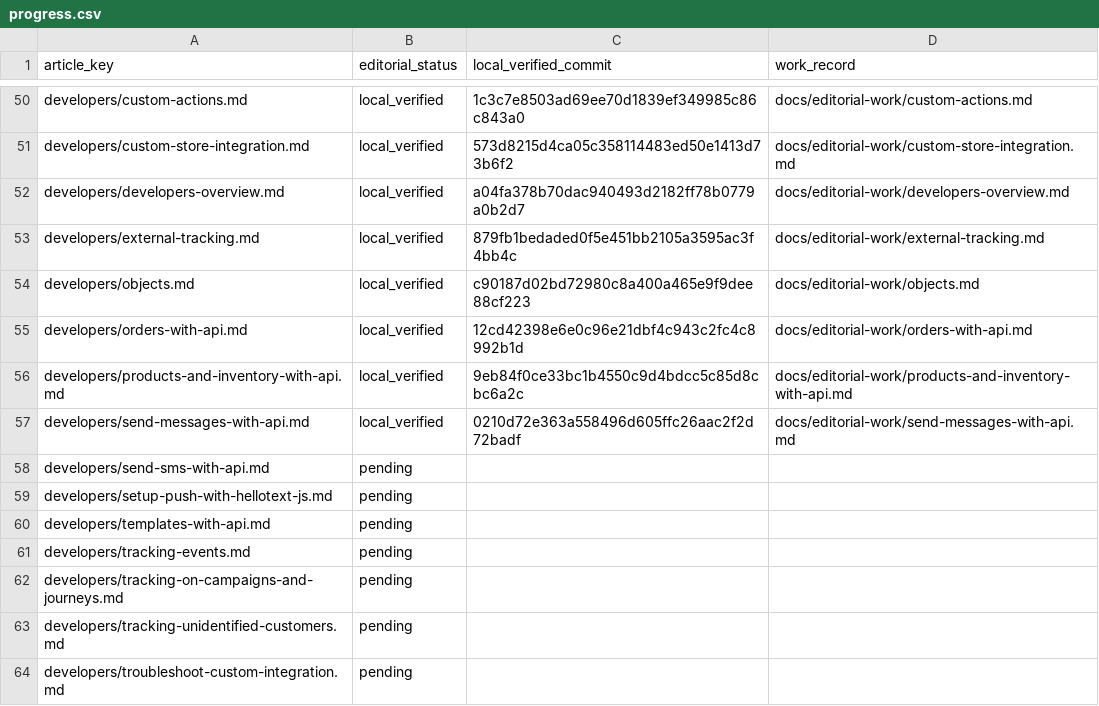
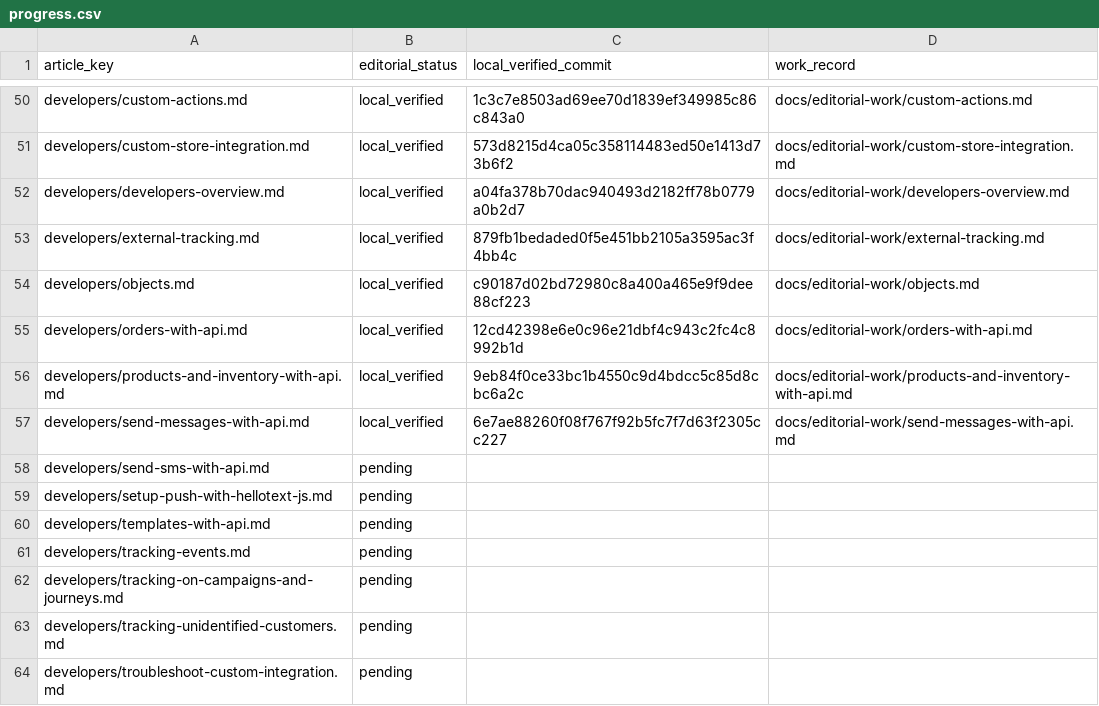
Before and after one commit to hellotext/help, a CSV file: docs/editorial-work/progress.csv, drawn as a sheet; only a part is shown, gaps mark what is left out.

Commit message:
Record verified Messages endpoint clarification

```diff
--- a/docs/editorial-work/progress.csv
+++ b/docs/editorial-work/progress.csv
@@ -56,3 +56,3 @@ developers/orders-with-api.md,local_verified,12cd42398e6e0c96e21dbf4c943c2fc4c89
 developers/products-and-inventory-with-api.md,local_verified,9eb84f0ce33bc1b4550c9d4bdcc5c85d8cbc6a2c,docs/editorial-work/products-and-inventory-with-api.md
-developers/send-messages-with-api.md,local_verified,0210d72e363a558496d605ffc26aac2f2d72badf,docs/editorial-work/send-messages-with-api.md
+developers/send-messages-with-api.md,local_verified,6e7ae88260f08f767f92b5fc7f7d63f2305cc227,docs/editorial-work/send-messages-with-api.md
 developers/send-sms-with-api.md,pending,,
```
Also changed, not shown: 2 other files.
